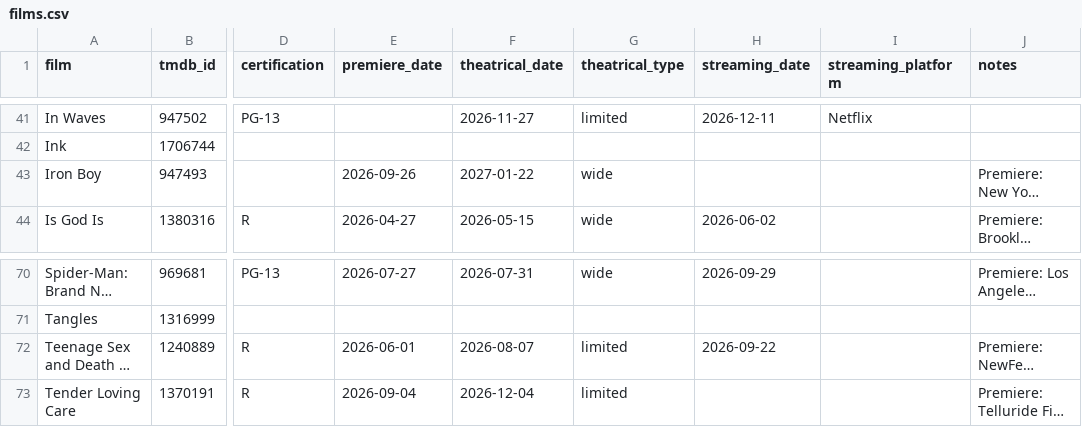
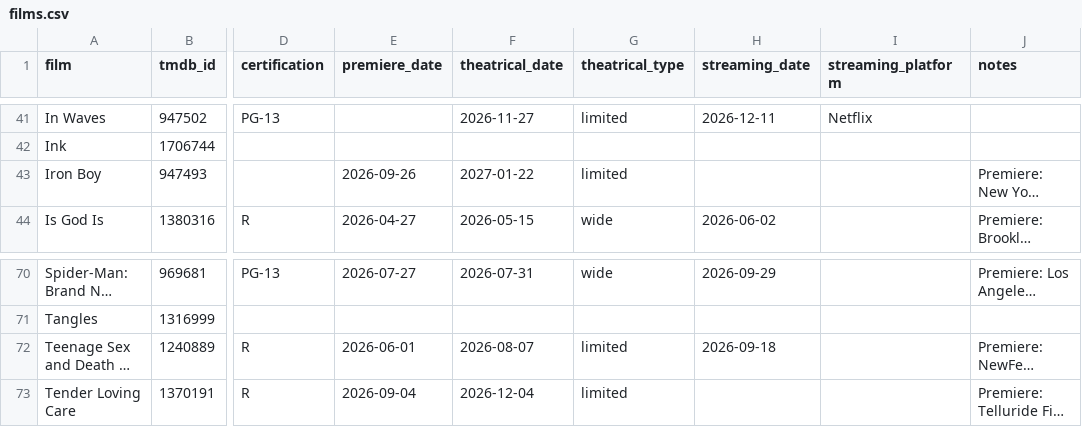
Before and after one commit to mattheuscolyn/oscars-dashboard, a CSV file: data/films.csv, drawn as a sheet; only a part is shown, gaps mark what is left out; long unchanged cells end in …; the diff names each change by its address in the sheet, - before the commit and + after, or states it on an @@ line.

```diff
--- a/data/films.csv
+++ b/data/films.csv
-G43 (theatrical_type): wide
+G43 (theatrical_type): limited
-H72 (streaming_date): 2026-09-22
+H72 (streaming_date): 2026-09-18
```
Also changed, not shown: 1 other file.
